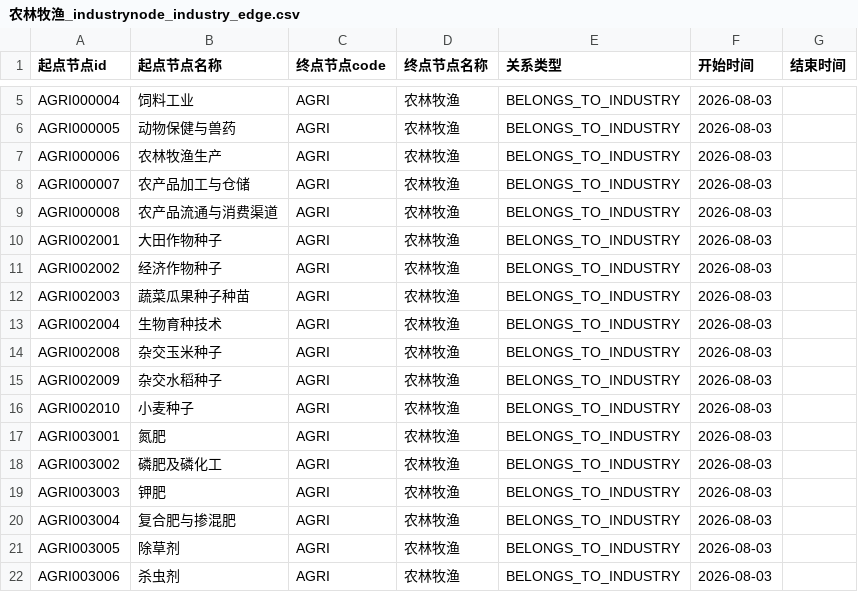
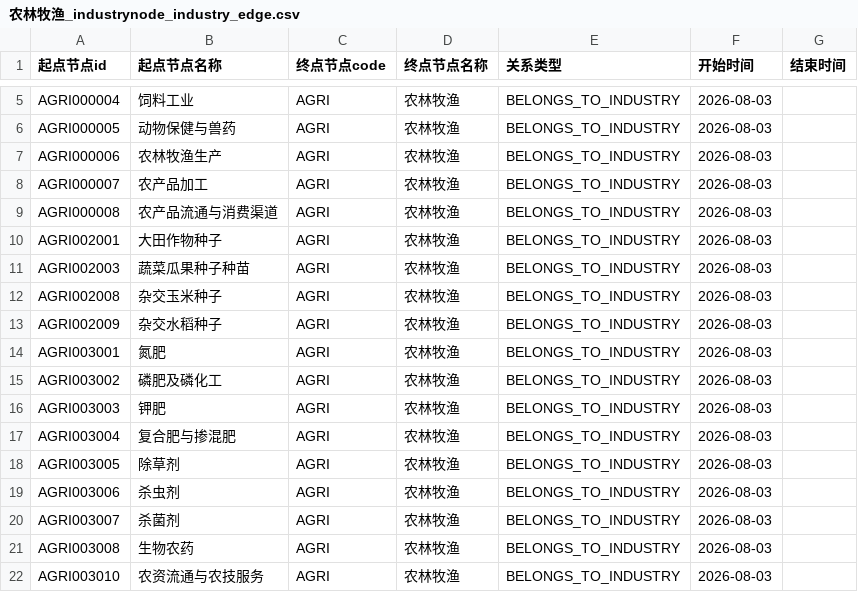
Before and after one commit to haha6464/industry-chain-graph, a CSV file: deliverables/农林牧渔行业图谱/农林牧渔_industrynode_industry_edge.csv, drawn as a sheet; only a part is shown, gaps mark what is left out; the shorter side is filled out with more unchanged rows; the diff covers the shown part only.

```diff
--- a/deliverables/农林牧渔行业图谱/农林牧渔_industrynode_industry_edge.csv
+++ b/deliverables/农林牧渔行业图谱/农林牧渔_industrynode_industry_edge.csv
@@ -7,11 +7,8 @@ AGRI000005,动物保健与兽药,AGRI,农林牧渔,BELONGS_TO_INDUSTRY,2026-08-0
 AGRI000006,农林牧渔生产,AGRI,农林牧渔,BELONGS_TO_INDUSTRY,2026-08-03,
-AGRI000007,农产品加工与仓储,AGRI,农林牧渔,BELONGS_TO_INDUSTRY,2026-08-03,
+AGRI000007,农产品加工,AGRI,农林牧渔,BELONGS_TO_INDUSTRY,2026-08-03,
 AGRI000008,农产品流通与消费渠道,AGRI,农林牧渔,BELONGS_TO_INDUSTRY,2026-08-03,
 AGRI002001,大田作物种子,AGRI,农林牧渔,BELONGS_TO_INDUSTRY,2026-08-03,
-AGRI002002,经济作物种子,AGRI,农林牧渔,BELONGS_TO_INDUSTRY,2026-08-03,
 AGRI002003,蔬菜瓜果种子种苗,AGRI,农林牧渔,BELONGS_TO_INDUSTRY,2026-08-03,
-AGRI002004,生物育种技术,AGRI,农林牧渔,BELONGS_TO_INDUSTRY,2026-08-03,
 AGRI002008,杂交玉米种子,AGRI,农林牧渔,BELONGS_TO_INDUSTRY,2026-08-03,
 AGRI002009,杂交水稻种子,AGRI,农林牧渔,BELONGS_TO_INDUSTRY,2026-08-03,
-AGRI002010,小麦种子,AGRI,农林牧渔,BELONGS_TO_INDUSTRY,2026-08-03,
 AGRI003001,氮肥,AGRI,农林牧渔,BELONGS_TO_INDUSTRY,2026-08-03,
```
Also changed, not shown: 28 removed rows elsewhere in this file, 41 other files.
